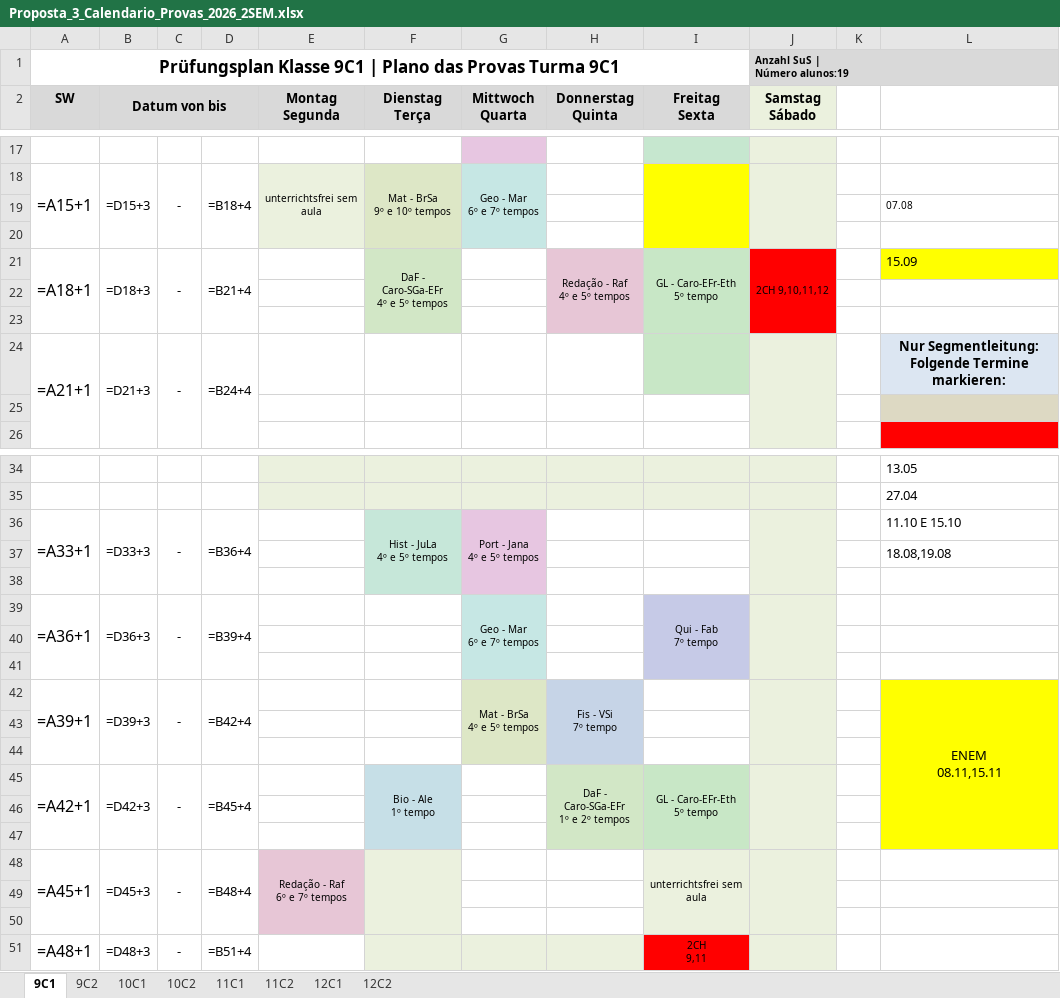
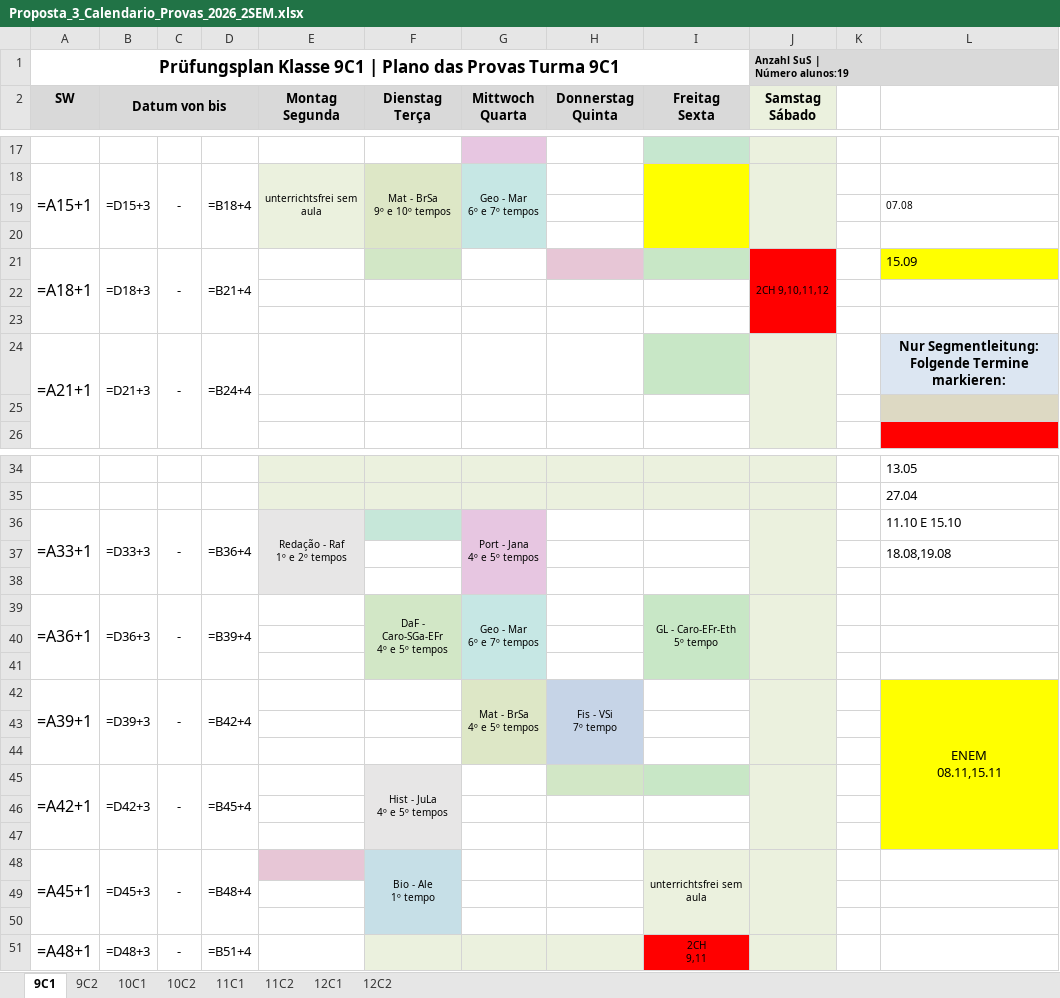
Before and after one commit to cbrener89052/calendarioprovas, an Excel workbook: Horario desenvolvido/Proposta_3_Calendario_Provas_2026_2SEM.xlsx, sheet 9C1, drawn as a sheet; only a part is shown, gaps mark what is left out; values as stored, in another font and other column widths than the file's, no borders; formulas without a stored value are shown as written; ↵ is a line break in a cell; the diff covers the shown part only; the diff names each change by its address in the sheet, - before the commit and + after, or states it on an @@ line.

```diff
--- a/Horario desenvolvido/Proposta_3_Calendario_Provas_2026_2SEM.xlsx (sheet 9C1)
+++ b/Horario desenvolvido/Proposta_3_Calendario_Provas_2026_2SEM.xlsx (sheet 9C1)
-F21 (Dienstag Terça): DaF - Caro-SGa-EFr ↵ 4º e 5º tempos
+F21 (Dienstag Terça): (empty)
-F21:F23 merged
-H21 (Donnerstag Quinta): Redação - Raf ↵ 4º e 5º tempos
+H21 (Donnerstag Quinta): (empty)
-H21:H23 merged
-I21 (Freitag Sexta): GL - Caro-EFr-Eth ↵ 5º tempo
+I21 (Freitag Sexta): (empty)
-I21:I23 merged
-E36 (Montag Segunda): (empty)
+E36 (Montag Segunda): Redação - Raf ↵ 1º e 2º tempos
-E36 fill: none
+E36 fill: #E7E6E6
+E36:E38 merged
-F36 (Dienstag Terça): Hist - JuLa ↵ 4º e 5º tempos
+F36 (Dienstag Terça): (empty)
-F36:F38 merged
-F39 (Dienstag Terça): (empty)
+F39 (Dienstag Terça): DaF - Caro-SGa-EFr ↵ 4º e 5º tempos
-F39 fill: none
+F39 fill: #D2E7C6
+F39:F41 merged
-I39 (Freitag Sexta): Qui - Fab ↵ 7º tempo
+I39 (Freitag Sexta): GL - Caro-EFr-Eth ↵ 5º tempo
-I39 fill: #C6CAE7
+I39 fill: #C8E7C6
-F45 (Dienstag Terça): Bio - Ale ↵ 1º tempo
+F45 (Dienstag Terça): Hist - JuLa ↵ 4º e 5º tempos
-F45 fill: #C6DFE7
+F45 fill: #E7E6E6
-H45 (Donnerstag Quinta): DaF - Caro-SGa-EFr ↵ 1º e 2º tempos
+H45 (Donnerstag Quinta): (empty)
-H45:H47 merged
-I45 (Freitag Sexta): GL - Caro-EFr-Eth ↵ 5º tempo
+I45 (Freitag Sexta): (empty)
-I45:I47 merged
-E48 (Montag Segunda): Redação - Raf ↵ 6º e 7º tempos
+E48 (Montag Segunda): (empty)
-E48:E50 merged
-F48 (Dienstag Terça): (empty)
+F48 (Dienstag Terça): Bio - Ale ↵ 1º tempo
-F48 fill: #EBF1DE
+F48 fill: #C6DFE7
```
Also changed, not shown: 1 edited cell, cell formats and merged cells elsewhere in this sheet, sheet 9C2, Horario desenvolvido/Provas_por_Professor_Proposta_3.xlsx, Horario desenvolvido/Relatorio_Tempos_Cedidos_Proposta_3.xlsx, 3 other files.
